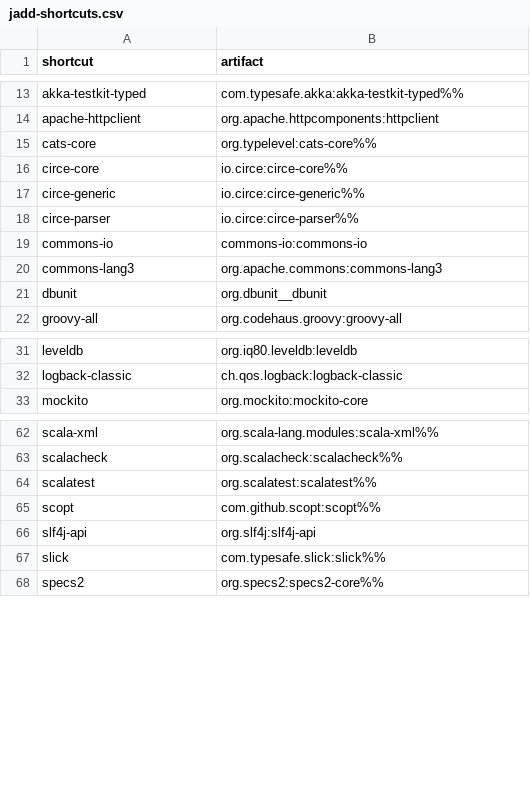
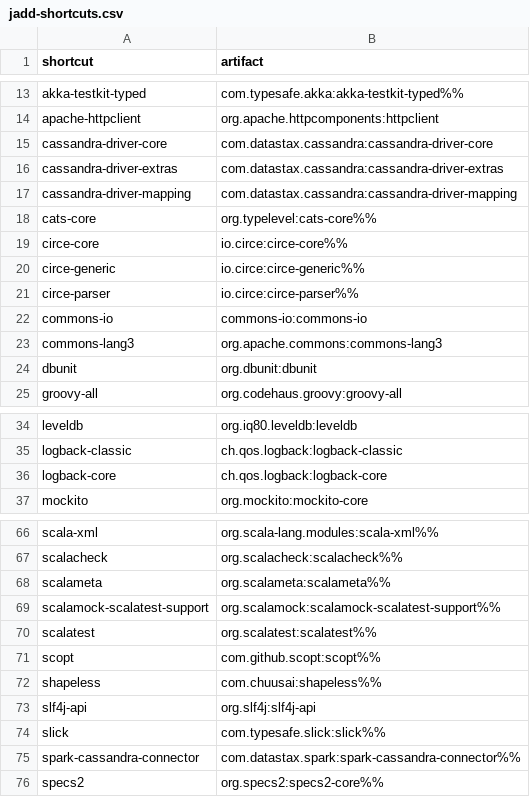
Before and after one commit to d10xa/jadd, a CSV file: src/main/resources/jadd-shortcuts.csv, drawn as a sheet; only a part is shown, gaps mark what is left out.

Commit message:
Add shortcuts: shapeless, spark-cassandra-connector, scalameta, scalamock-scalatest-support, logback-core, cassandra-driver-core, cassandra-driver-extras, cassandra-driver-mapping Fix shortcut: dbunit Add artifact info for datastax:spark-cassandra-connector

```diff
--- a/src/main/resources/jadd-shortcuts.csv
+++ b/src/main/resources/jadd-shortcuts.csv
@@ -14,2 +14,5 @@ akka-testkit-typed,com.typesafe.akka:akka-testkit-typed%%
 apache-httpclient,org.apache.httpcomponents:httpclient
+cassandra-driver-core,com.datastax.cassandra:cassandra-driver-core
+cassandra-driver-extras,com.datastax.cassandra:cassandra-driver-extras
+cassandra-driver-mapping,com.datastax.cassandra:cassandra-driver-mapping
 cats-core,org.typelevel:cats-core%%
@@ -20,3 +23,3 @@ commons-io,commons-io:commons-io
 commons-lang3,org.apache.commons:commons-lang3
-dbunit,org.dbunit__dbunit
+dbunit,org.dbunit:dbunit
 groovy-all,org.codehaus.groovy:groovy-all
@@ -32,2 +35,3 @@ leveldb,org.iq80.leveldb:leveldb
 logback-classic,ch.qos.logback:logback-classic
+logback-core,ch.qos.logback:logback-core
 mockito,org.mockito:mockito-core
@@ -63,6 +67,10 @@ scala-xml,org.scala-lang.modules:scala-xml%%
 scalacheck,org.scalacheck:scalacheck%%
+scalameta,org.scalameta:scalameta%%
+scalamock-scalatest-support,org.scalamock:scalamock-scalatest-support%%
 scalatest,org.scalatest:scalatest%%
 scopt,com.github.scopt:scopt%%
+shapeless,com.chuusai:shapeless%%
 slf4j-api,org.slf4j:slf4j-api
 slick,com.typesafe.slick:slick%%
+spark-cassandra-connector,com.datastax.spark:spark-cassandra-connector%%
 specs2,org.specs2:specs2-core%%
```
Also changed, not shown: 1 other file.
